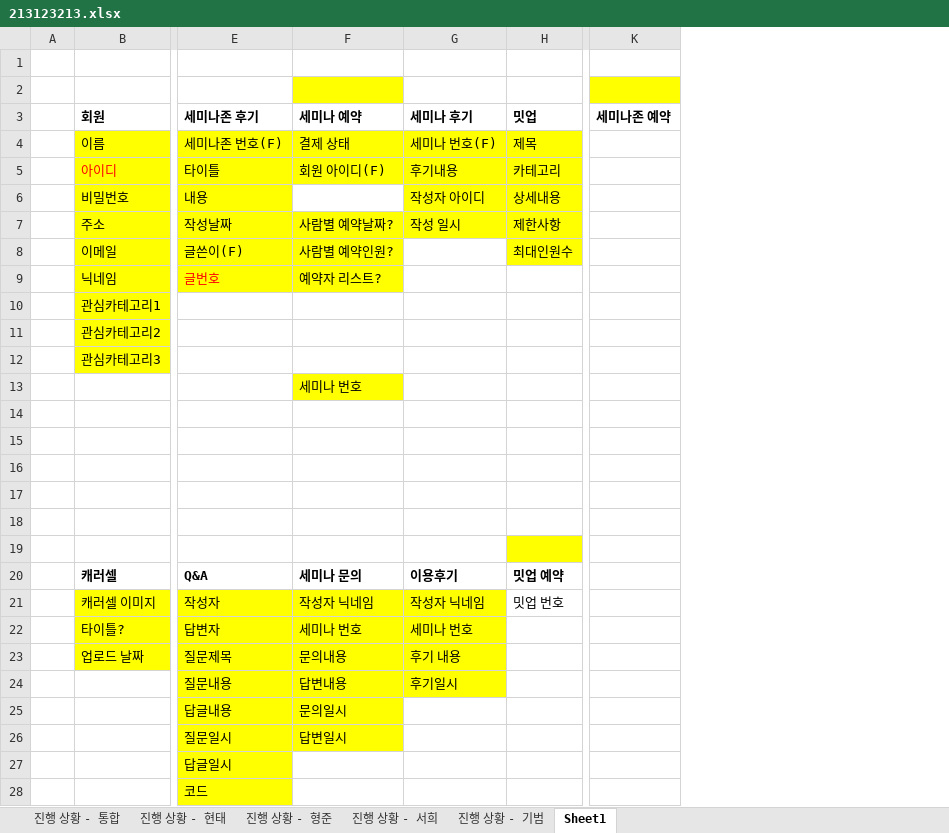
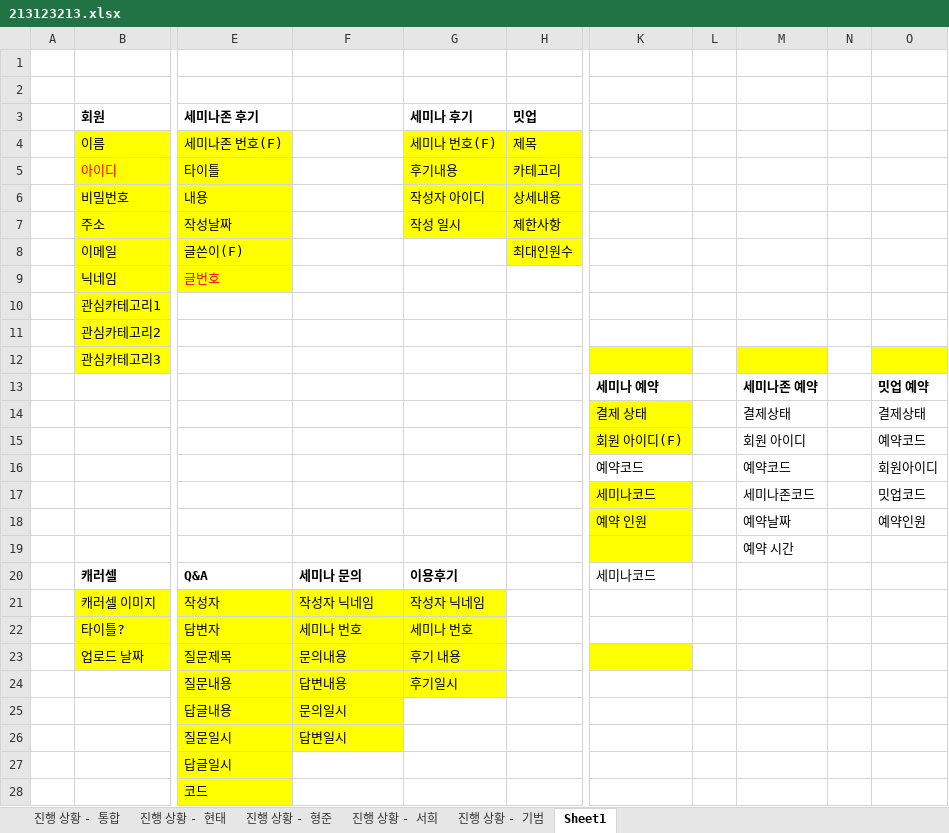
Before and after one commit to ezenteam2/e-Zone, an Excel workbook: gr2_ysh/213123213.xlsx, sheet Sheet1, drawn as a sheet; only a part is shown, gaps mark what is left out; values as stored, in another font and other column widths than the file's, no borders; removed rows and columns are numbered as before the commit, all else as after; rows hold the shown columns only; the diff names each change by its address in the sheet, - before the commit and + after, or states it on an @@ line.

```diff
--- a/gr2_ysh/213123213.xlsx (sheet Sheet1)
+++ b/gr2_ysh/213123213.xlsx (sheet Sheet1)
-column K (세미나존 예약), empty
+column K, rows 13-20: 세미나 예약 | 결제 상태 | 회원 아이디(F) | 예약코드 | 세미나코드 | 예약 인원 |  | 세미나코드
+column L, empty
+column M, rows 13-19: 세미나존 예약 | 결제상태 | 회원 아이디 | 예약코드 | 세미나존코드 | 예약날짜 | 예약 시간
+column N, empty
+column O, rows 13-18: 밋업 예약 | 결제상태 | 예약코드 | 회원아이디 | 밋업코드 | 예약인원
-F2 fill: #FFFF00
+F2 fill: none
-F3: 세미나 예약
+F3: (empty)
-F4: 결제 상태
+F4: (empty)
-F4:F5 fill: #FFFF00
+F4:F5 fill: none
-F5: 회원 아이디(F)
+F5: (empty)
-F7: 사람별 예약날짜?
+F7: (empty)
-F7:F9 fill: #FFFF00
+F7:F9 fill: none
-F8: 사람별 예약인원?
+F8: (empty)
-F9: 예약자 리스트?
+F9: (empty)
-F13: 세미나 번호
+F13: (empty)
-F13 fill: #FFFF00
+F13 fill: none
-row 17: (empty)
+row 17:  |  |  |  |  |  | 세미나코드 |  | 세미나존코드 |  | 밋업코드
-row 18: (empty)
+row 18:  |  |  |  |  |  | 예약 인원 |  | 예약날짜 |  | 예약인원
-H19 fill: #FFFF00
+H19 fill: none
-H20 (밋업): 밋업 예약
+H20 (밋업): (empty)
-H21 (밋업): 밋업 번호
+H21 (밋업): (empty)
```
Also changed, not shown: 2 other files.
